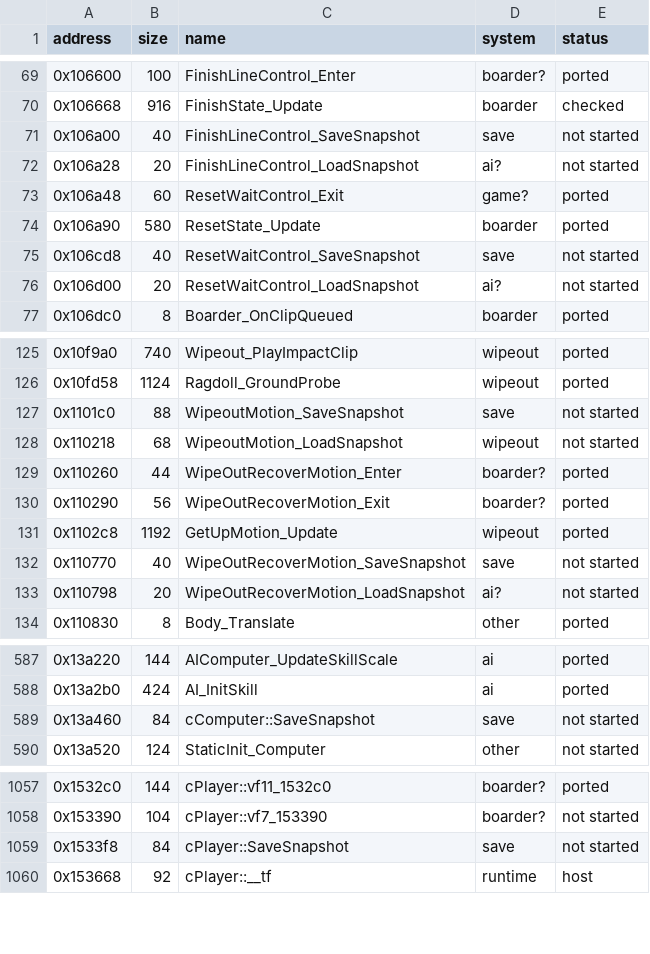
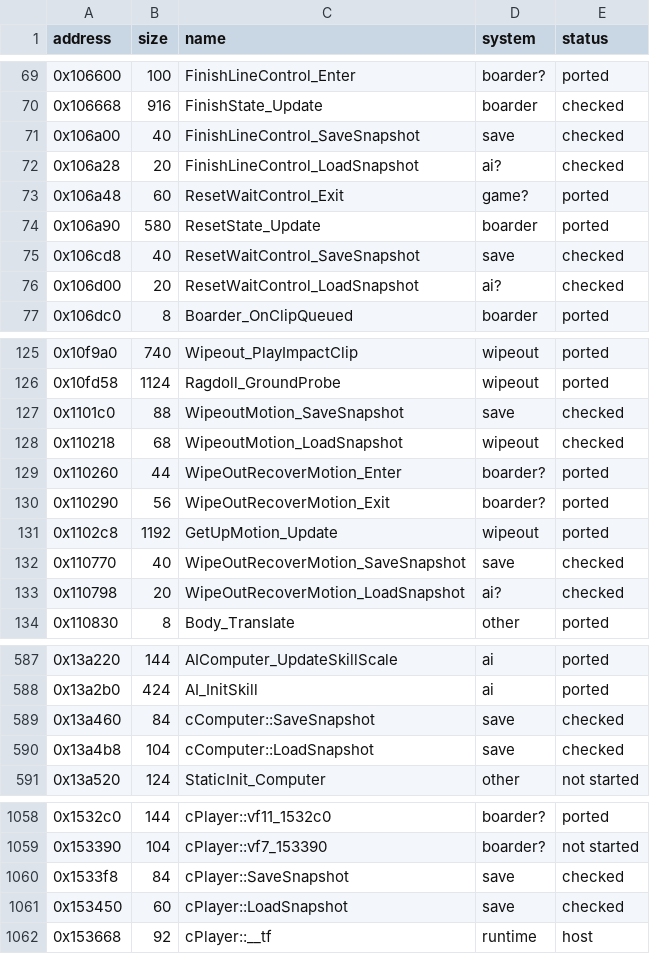
Before and after one commit to ed-slopper/SSX-TRICKY-RUST-REWRITE, a CSV file: tricky-rs/docs/function-index.csv, drawn as a sheet; only a part is shown, gaps mark what is left out; the diff covers the shown part only.

```diff
--- a/tricky-rs/docs/function-index.csv
+++ b/tricky-rs/docs/function-index.csv
@@ -70,8 +70,8 @@ address,size,name,system,status
 0x106668,916,FinishState_Update,boarder,checked
-0x106a00,40,FinishLineControl_SaveSnapshot,save,not started
-0x106a28,20,FinishLineControl_LoadSnapshot,ai?,not started
+0x106a00,40,FinishLineControl_SaveSnapshot,save,checked
+0x106a28,20,FinishLineControl_LoadSnapshot,ai?,checked
 0x106a48,60,ResetWaitControl_Exit,game?,ported
 0x106a90,580,ResetState_Update,boarder,ported
-0x106cd8,40,ResetWaitControl_SaveSnapshot,save,not started
-0x106d00,20,ResetWaitControl_LoadSnapshot,ai?,not started
+0x106cd8,40,ResetWaitControl_SaveSnapshot,save,checked
+0x106d00,20,ResetWaitControl_LoadSnapshot,ai?,checked
 0x106dc0,8,Boarder_OnClipQueued,boarder,ported
@@ -126,4 +126,4 @@ address,size,name,system,status
 0x10fd58,1124,Ragdoll_GroundProbe,wipeout,ported
-0x1101c0,88,WipeoutMotion_SaveSnapshot,save,not started
-0x110218,68,WipeoutMotion_LoadSnapshot,wipeout,not started
+0x1101c0,88,WipeoutMotion_SaveSnapshot,save,checked
+0x110218,68,WipeoutMotion_LoadSnapshot,wipeout,checked
 0x110260,44,WipeOutRecoverMotion_Enter,boarder?,ported
@@ -131,4 +131,4 @@ address,size,name,system,status
 0x1102c8,1192,GetUpMotion_Update,wipeout,ported
-0x110770,40,WipeOutRecoverMotion_SaveSnapshot,save,not started
-0x110798,20,WipeOutRecoverMotion_LoadSnapshot,ai?,not started
+0x110770,40,WipeOutRecoverMotion_SaveSnapshot,save,checked
+0x110798,20,WipeOutRecoverMotion_LoadSnapshot,ai?,checked
 0x110830,8,Body_Translate,other,ported
@@ -588,3 +588,4 @@ address,size,name,system,status
 0x13a2b0,424,AI_InitSkill,ai,ported
-0x13a460,84,cComputer::SaveSnapshot,save,not started
+0x13a460,84,cComputer::SaveSnapshot,save,checked
+0x13a4b8,104,cComputer::LoadSnapshot,save,checked
 0x13a520,124,StaticInit_Computer,other,not started
@@ -1058,3 +1059,4 @@ address,size,name,system,status
 0x153390,104,cPlayer::vf7_153390,boarder?,not started
-0x1533f8,84,cPlayer::SaveSnapshot,save,not started
+0x1533f8,84,cPlayer::SaveSnapshot,save,checked
+0x153450,60,cPlayer::LoadSnapshot,save,checked
 0x153668,92,cPlayer::__tf,runtime,host
```
Also changed, not shown: 41 edited cells elsewhere in this file, 3 other files.
